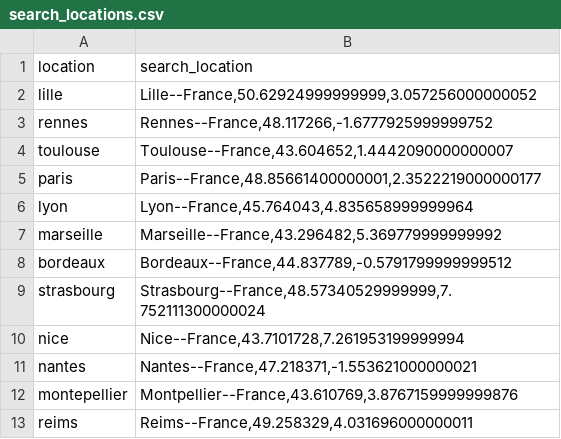
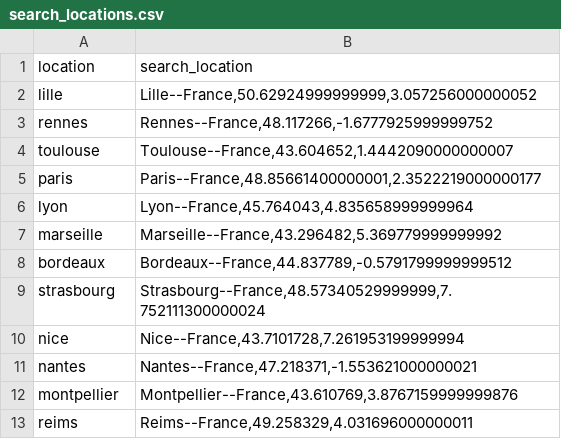
Before and after one commit to guillaume-lesaine/vis-tutors, a CSV file: data/context/search_locations.csv, drawn as a sheet.

```diff
--- a/data/context/search_locations.csv
+++ b/data/context/search_locations.csv
@@ -11,3 +11,3 @@ nice;Nice--France,43.7101728,7.261953199999994
 nantes;Nantes--France,47.218371,-1.553621000000021
-montepellier;Montpellier--France,43.610769,3.8767159999999876
+montpellier;Montpellier--France,43.610769,3.8767159999999876
 reims;Reims--France,49.258329,4.031696000000011
```
Also changed, not shown: 6 other files.
